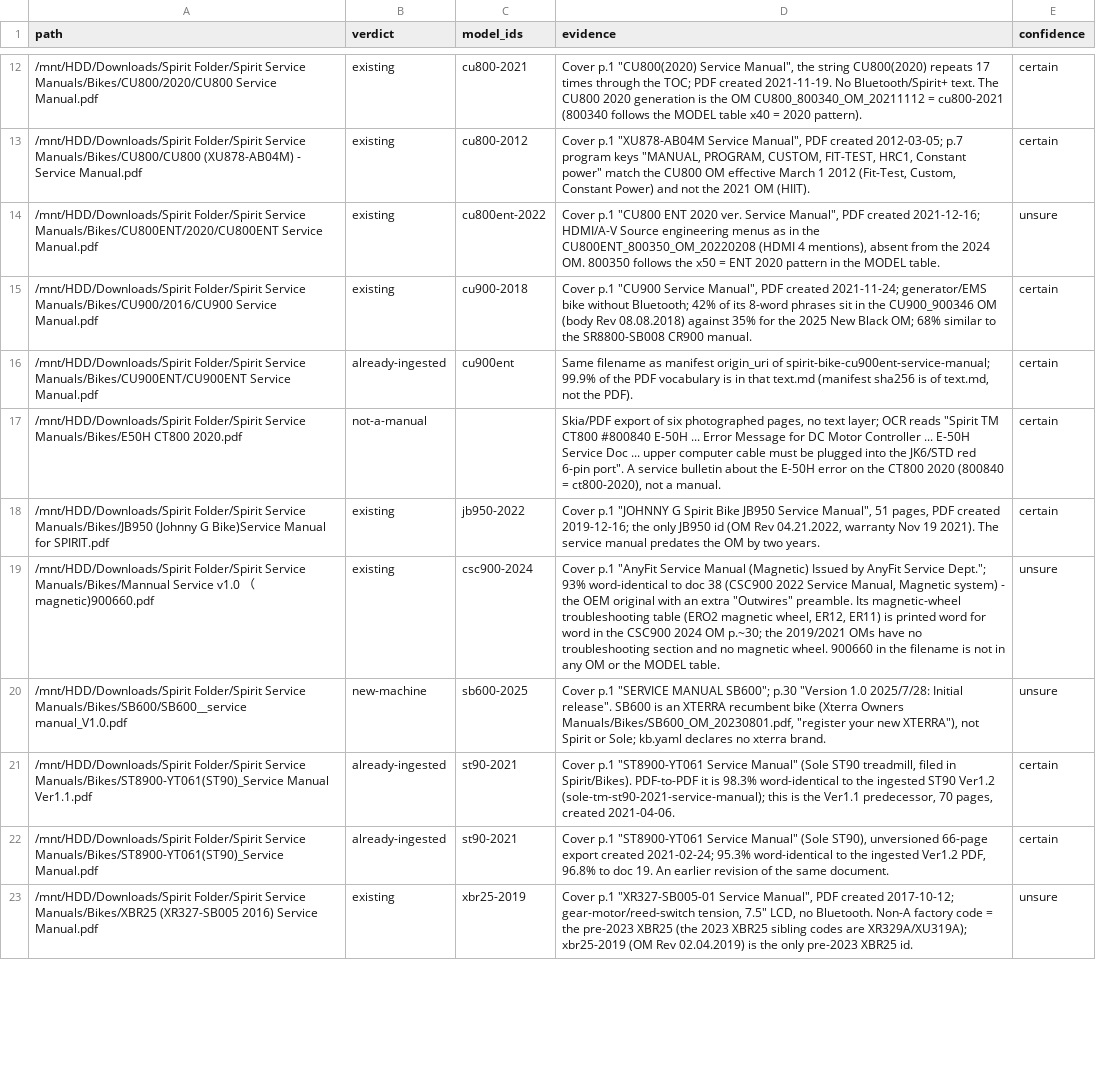
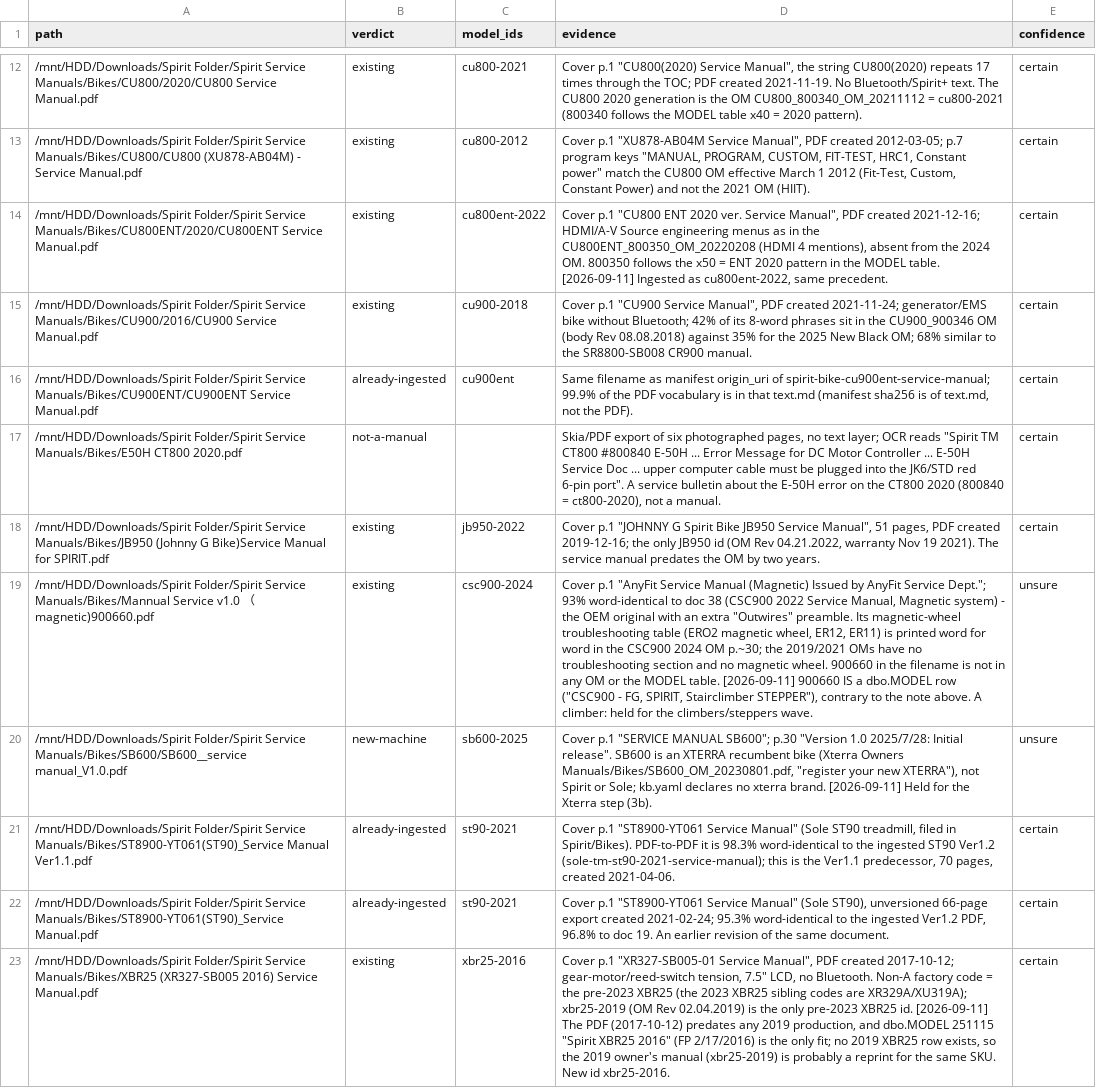
Before and after one commit to lateef-khan/SpiritKnowledgeBase, a TSV file: reference/service-manuals-identified.tsv, drawn as a sheet; only a part is shown, gaps mark what is left out; the diff covers the shown part only; the diff names each change by its address in the sheet, - before the commit and + after, or states it on an @@ line.

```diff
--- a/reference/service-manuals-identified.tsv
+++ b/reference/service-manuals-identified.tsv
-D14 (evidence): …MODEL table.
+D14 (evidence): …MODEL table. [2026-09-11] Ingested as cu800ent-2022, same precedent.
-E14 (confidence): unsure
+E14 (confidence): certain
-D19 (evidence): …MODEL table.
+D19 (evidence): …MODEL table. [2026-09-11] 900660 IS a dbo.MODEL row ("CSC900 - FG, SPIRIT, Stairclimber STEPPER"), contrary to the note above. A climber: held for the climbers/steppers wave.
-D20 (evidence): …xterra brand.
+D20 (evidence): …xterra brand. [2026-09-11] Held for the Xterra step (3b).
-C23 (model_ids): xbr25-2019
+C23 (model_ids): xbr25-2016
-D23 (evidence): …XBR25 id.
+D23 (evidence): …XBR25 id. [2026-09-11] The PDF (2017-10-12) predates any 2019 production, and dbo.MODEL 251115 "Spirit XBR25 2016" (FP 2/17/2016) is the only fit; no 2019 XBR25 row exists, so the 2019 owner's manual (xbr25-2019) is probably a reprint for the same SKU. New id xbr25-2016.
-E23 (confidence): unsure
+E23 (confidence): certain
```
Also changed, not shown: 20 edited cells elsewhere in this file, reference/model-numbers.csv, 35 other files.
